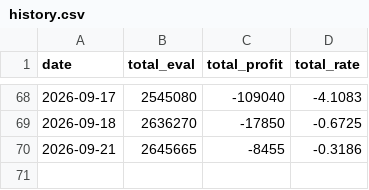
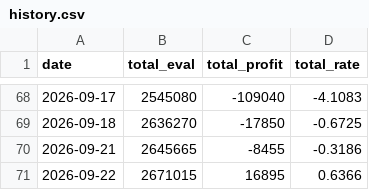
Before and after one commit to yoojiwon28/won-portfolio, a CSV file: data/history.csv, drawn as a sheet; only a part is shown, gaps mark what is left out; the diff names each change by its address in the sheet, - before the commit and + after, or states it on an @@ line.

```diff
--- a/data/history.csv
+++ b/data/history.csv
+row 71: 2026-09-22 | 2671015 | 16895 | 0.6366
```
Also changed, not shown: 5 other files.
